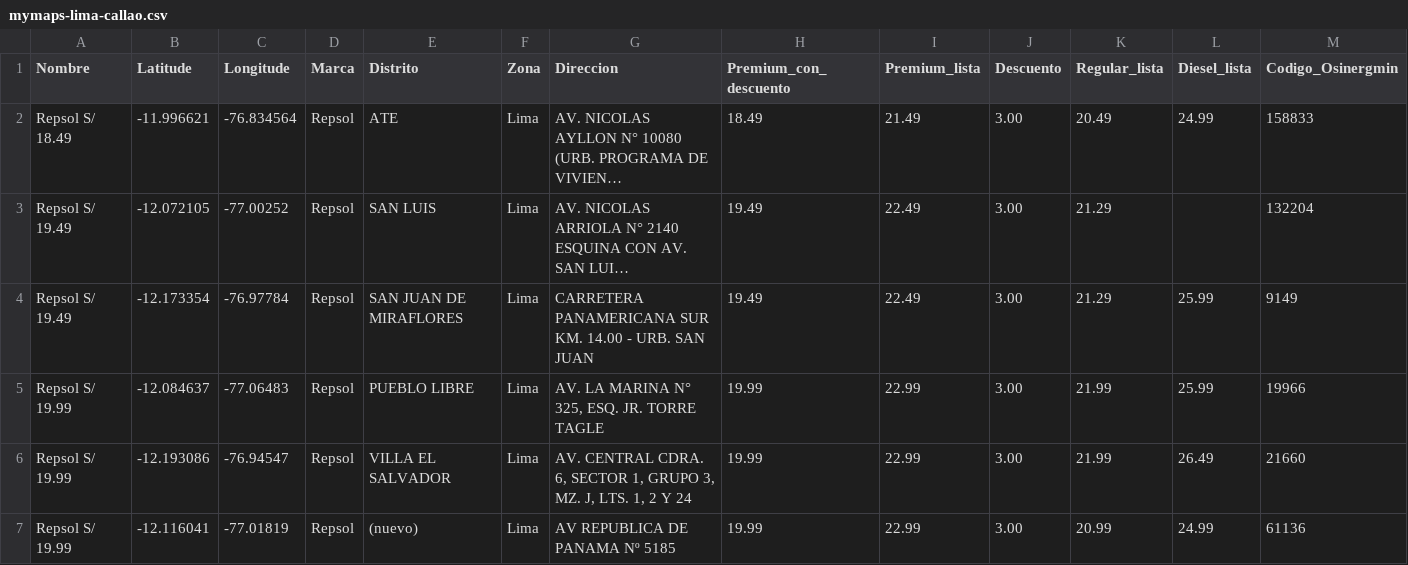
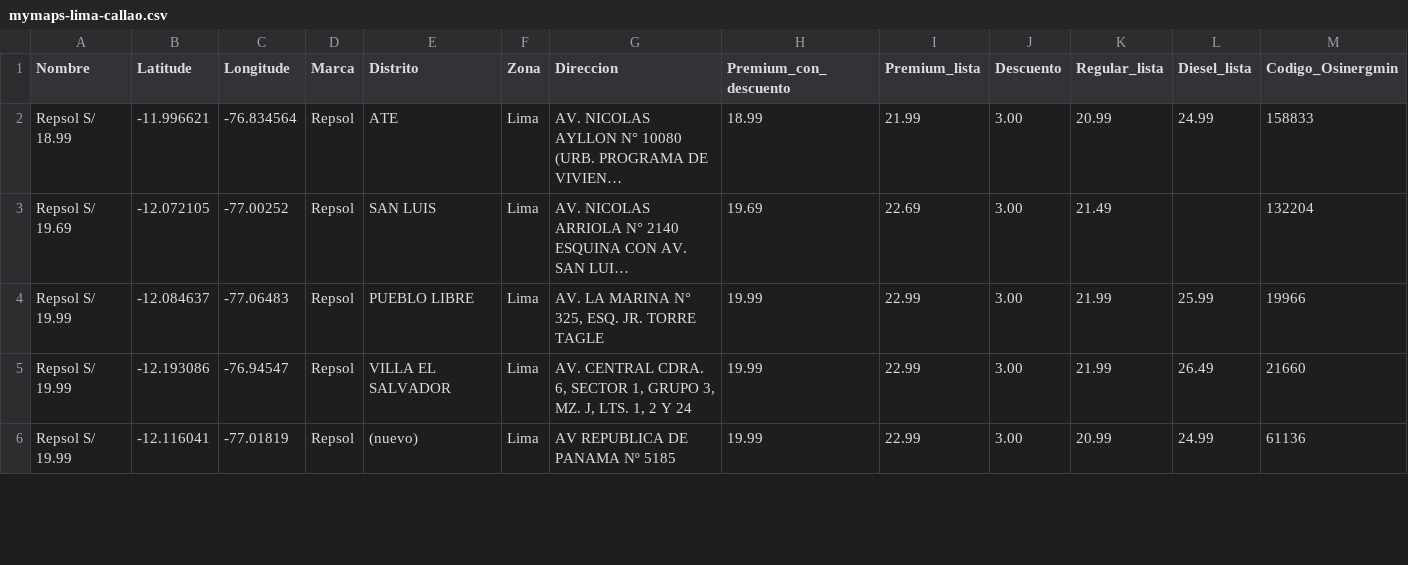
Before and after one commit to Yufagb/grifos-lima, a CSV file: data/mymaps-lima-callao.csv, drawn as a sheet; only a part is shown; long unchanged cells end in …; removed rows and columns are numbered as before the commit, all else as after; rows hold the shown columns only; the diff covers the shown part only; the diff names each change by its address in the sheet, - before the commit and + after, or states it on an @@ line.

```diff
--- a/data/mymaps-lima-callao.csv
+++ b/data/mymaps-lima-callao.csv
-A2 (Nombre): Repsol S/ 18.49
+A2 (Nombre): Repsol S/ 18.99
-H2 (Premium_con_descuento): 18.49
+H2 (Premium_con_descuento): 18.99
-I2 (Premium_lista): 21.49
+I2 (Premium_lista): 21.99
-K2 (Regular_lista): 20.49
+K2 (Regular_lista): 20.99
-A3 (Nombre): Repsol S/ 19.49
+A3 (Nombre): Repsol S/ 19.69
-H3 (Premium_con_descuento): 19.49
+H3 (Premium_con_descuento): 19.69
-I3 (Premium_lista): 22.49
+I3 (Premium_lista): 22.69
-K3 (Regular_lista): 21.29
+K3 (Regular_lista): 21.49
-row 4: Repsol S/ 19.49 | -12.173354 | -76.97784 | Repsol | SAN JUAN DE MIRAFLORES | Lima | CARRETERA PANAMERICANA SUR KM. 14.00 - URB. SAN JUAN | 19.49 | 22.49 | 3.00 | 21.29 | 25.99 | 9149
```
Also changed, not shown: 3 added rows, 2 removed rows, 2 moved rows and 2 edited cells elsewhere in this file, data/premium-lima-callao.csv, 1 other file.
